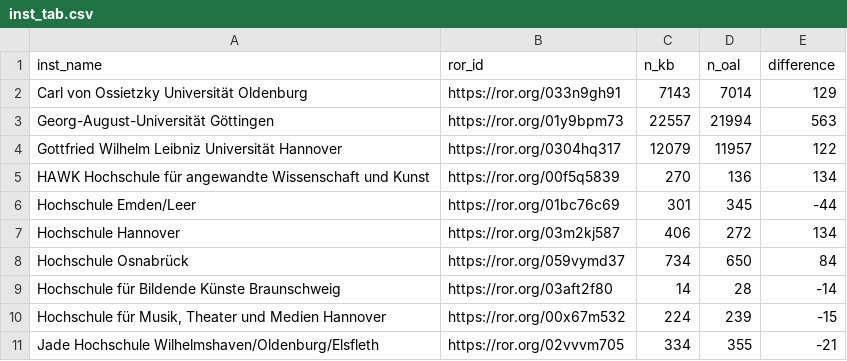
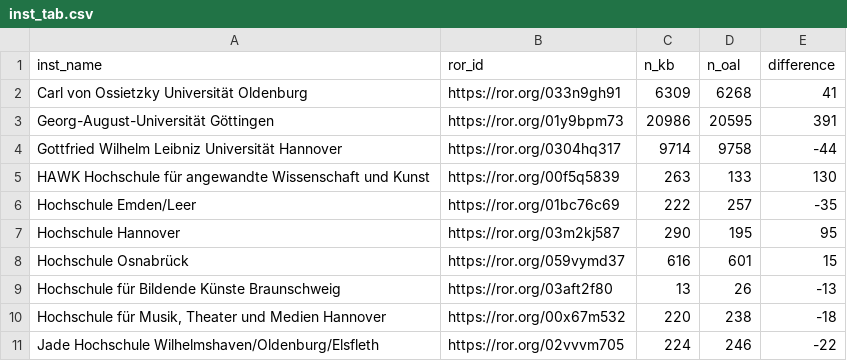
Before and after one commit to naustica/lower_saxony_institutions, a CSV file: data/inst_tab.csv, drawn as a sheet; only a part is shown; the diff covers the shown part only.

```diff
--- a/data/inst_tab.csv
+++ b/data/inst_tab.csv
@@ -1,11 +1,11 @@
 inst_name,ror_id,n_kb,n_oal,difference
-Carl von Ossietzky Universität Oldenburg,https://ror.org/033n9gh91,7143,7014,129
-Georg-August-Universität Göttingen,https://ror.org/01y9bpm73,22557,21994,563
-Gottfried Wilhelm Leibniz Universität Hannover,https://ror.org/0304hq317,12079,11957,122
-HAWK Hochschule für angewandte Wissenschaft und Kunst,https://ror.org/00f5q5839,270,136,134
-Hochschule Emden/Leer,https://ror.org/01bc76c69,301,345,-44
-Hochschule Hannover,https://ror.org/03m2kj587,406,272,134
-Hochschule Osnabrück,https://ror.org/059vymd37,734,650,84
-Hochschule für Bildende Künste Braunschweig,https://ror.org/03aft2f80,14,28,-14
-"Hochschule für Musik, Theater und Medien Hannover",https://ror.org/00x67m532,224,239,-15
-Jade Hochschule Wilhelmshaven/Oldenburg/Elsfleth,https://ror.org/02vvvm705,334,355,-21
+Carl von Ossietzky Universität Oldenburg,https://ror.org/033n9gh91,6309,6268,41
+Georg-August-Universität Göttingen,https://ror.org/01y9bpm73,20986,20595,391
+Gottfried Wilhelm Leibniz Universität Hannover,https://ror.org/0304hq317,9714,9758,-44
+HAWK Hochschule für angewandte Wissenschaft und Kunst,https://ror.org/00f5q5839,263,133,130
+Hochschule Emden/Leer,https://ror.org/01bc76c69,222,257,-35
+Hochschule Hannover,https://ror.org/03m2kj587,290,195,95
+Hochschule Osnabrück,https://ror.org/059vymd37,616,601,15
+Hochschule für Bildende Künste Braunschweig,https://ror.org/03aft2f80,13,26,-13
+"Hochschule für Musik, Theater und Medien Hannover",https://ror.org/00x67m532,220,238,-18
+Jade Hochschule Wilhelmshaven/Oldenburg/Elsfleth,https://ror.org/02vvvm705,224,246,-22
```
Also changed, not shown: 26 edited cells elsewhere in this file, 8 other files.
